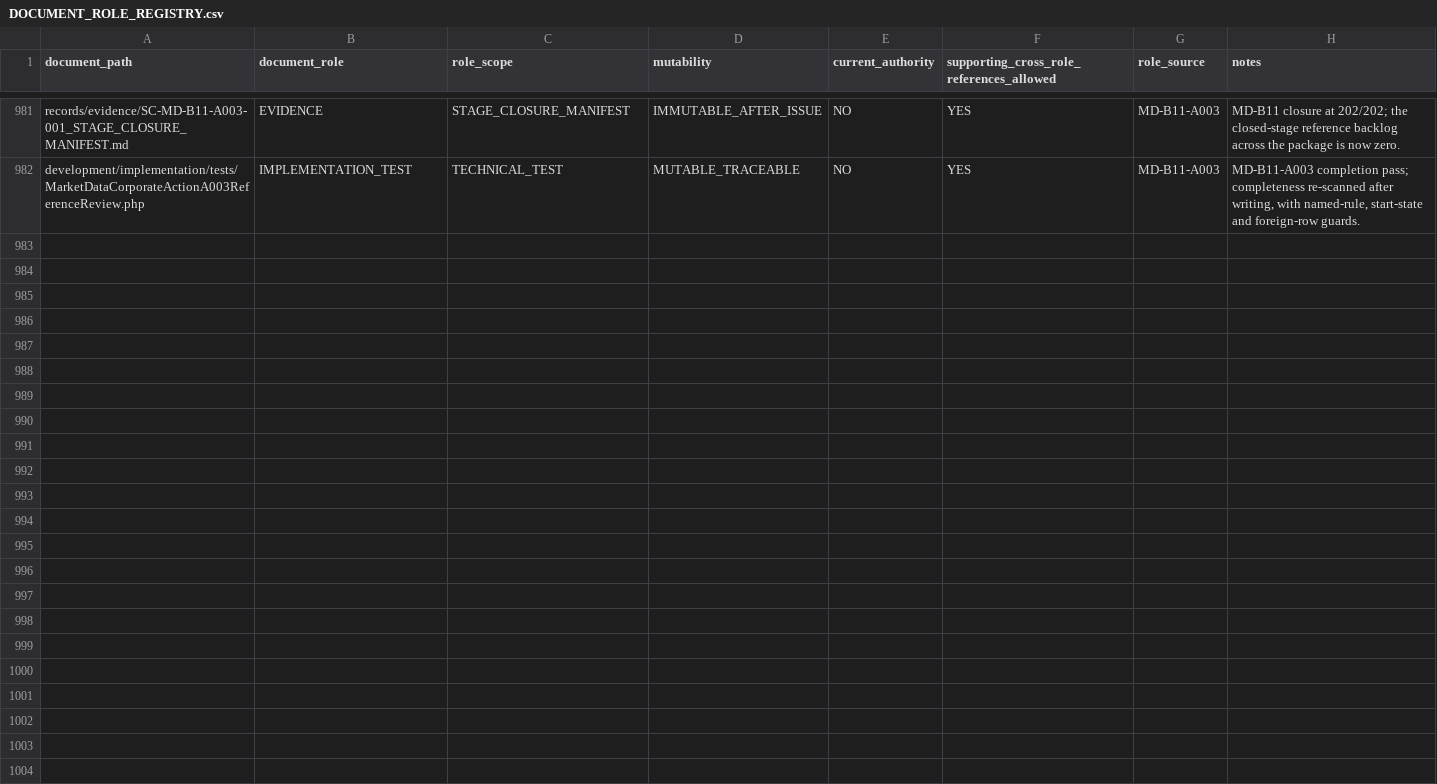
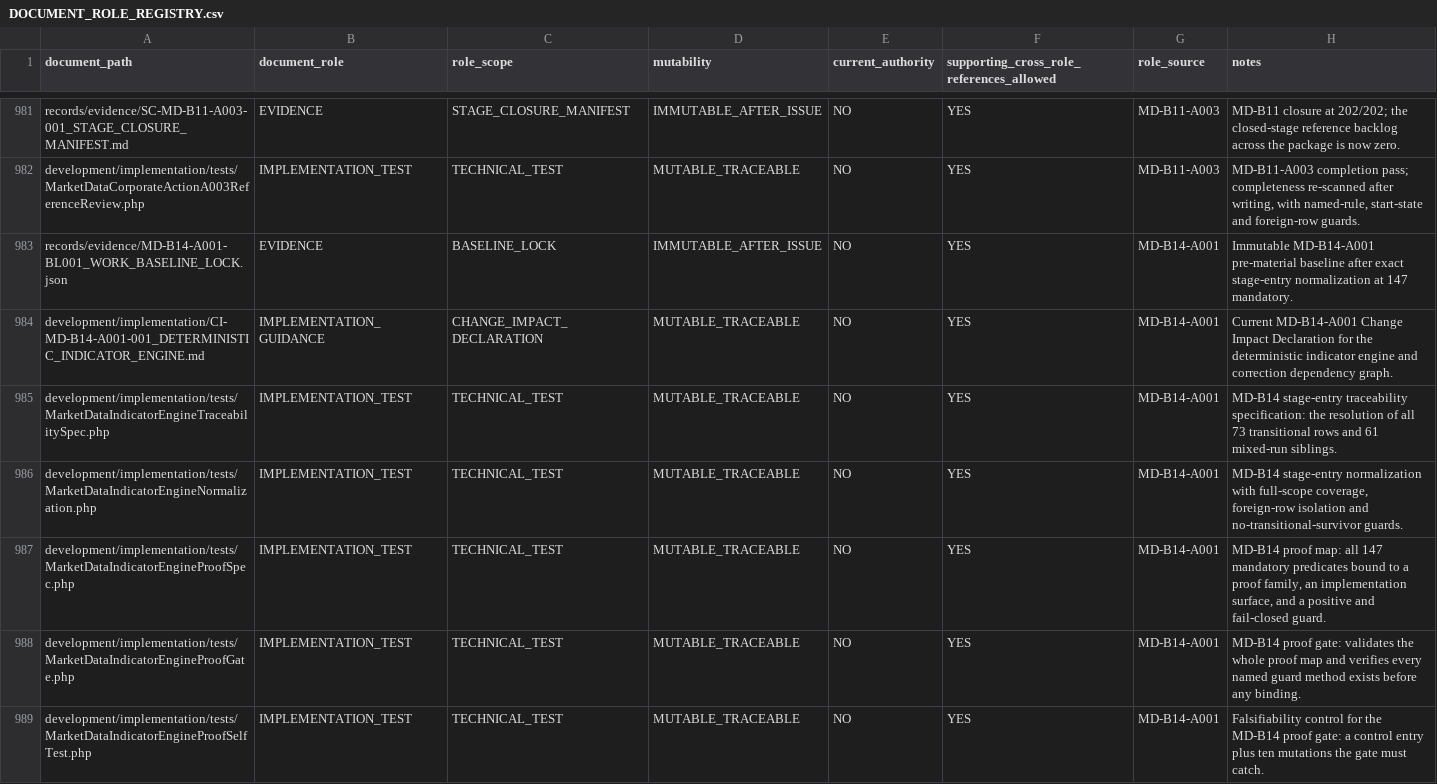
Before and after one commit to franscelstain/tradeaxis-api, a CSV file: docs/market_data/authority/governance/DOCUMENT_ROLE_REGISTRY.csv, drawn as a sheet; only a part is shown, gaps mark what is left out; the diff covers the shown part only; the diff names each change by its address in the sheet, - before the commit and + after, or states it on an @@ line.

Commit message:
feat: Add MD Stage Closure Manifest for SC-MD-B14-A001-001
- Introduced the MD Stage Closure Manifest detailing the closure conditions, terminal coverage, executed proof, and integrity controls for the MD-B14 stage.
- Documented closure conditions and their evaluations against the standard, including evidence binding and proof execution results.

chore: Update .gitignore for testing framework

- Added a .gitignore file in the testing framework directory to exclude all files except the .gitignore itself.

refactor: Remove outdated manual-explicit CSV file

- Deleted the manual-explicit-2026-03-20.csv file from the testing framework as it is no longer needed.

test: Implement IndicatorEngineBoundaryB14Test for boundary guards

- Created tests to ensure boundary guards for obligations in the indicator engine are satisfied and proven.
- Validated that the recompute command does not write to source or master tables and does not dispatch forbidden commands.

test: Add IndicatorFieldRegistryAndNullReasonsTest for field registry validation

- Developed tests to ensure every registered field declares the complete registry entry and that nullability is per field and reason-coded.
- Verified that the registered ATR level is published and not permanently null.

test: Create IndicatorHorizonRoleManifestTest for horizon role validation

- Implemented tests to ensure every published dependency window declares a horizon role and that the contamination radius matches the registry.
- Ensured that a window without a declared role fails closed.

```diff
--- a/docs/market_data/authority/governance/DOCUMENT_ROLE_REGISTRY.csv
+++ b/docs/market_data/authority/governance/DOCUMENT_ROLE_REGISTRY.csv
+row 983: records/evidence/MD-B14-A001-BL001_WORK_BASELINE_LOCK.json | EVIDENCE | BASELINE_LOCK | IMMUTABLE_AFTER_ISSUE | NO | YES | MD-B14-A001 | Immutable MD-B14-A001 pre-material baseline after exact stage-entry normalization at 147 mandatory.
+row 984: development/implementation/CI-MD-B14-A001-001_DETERMINISTIC_INDICATOR_ENGINE.md | IMPLEMENTATION_GUIDANCE | CHANGE_IMPACT_DECLARATION | MUTABLE_TRACEABLE | NO | YES | MD-B14-A001 | Current MD-B14-A001 Change Impact Declaration for the deterministic indicator engine and correction dependency graph.
+row 985: development/implementation/tests/MarketDataIndicatorEngineTraceabilitySpec.php | IMPLEMENTATION_TEST | TECHNICAL_TEST | MUTABLE_TRACEABLE | NO | YES | MD-B14-A001 | MD-B14 stage-entry traceability specification: the resolution of all 73 transitional rows and 61 mixed-run siblings.
+row 986: development/implementation/tests/MarketDataIndicatorEngineNormalization.php | IMPLEMENTATION_TEST | TECHNICAL_TEST | MUTABLE_TRACEABLE | NO | YES | MD-B14-A001 | MD-B14 stage-entry normalization with full-scope coverage, foreign-row isolation and no-transitional-survivor guards.
+row 987: development/implementation/tests/MarketDataIndicatorEngineProofSpec.php | IMPLEMENTATION_TEST | TECHNICAL_TEST | MUTABLE_TRACEABLE | NO | YES | MD-B14-A001 | MD-B14 proof map: all 147 mandatory predicates bound to a proof family, an implementation surface, and a positive and fail-closed guard.
+row 988: development/implementation/tests/MarketDataIndicatorEngineProofGate.php | IMPLEMENTATION_TEST | TECHNICAL_TEST | MUTABLE_TRACEABLE | NO | YES | MD-B14-A001 | MD-B14 proof gate: validates the whole proof map and verifies every named guard method exists before any binding.
+row 989: development/implementation/tests/MarketDataIndicatorEngineProofSelfTest.php | IMPLEMENTATION_TEST | TECHNICAL_TEST | MUTABLE_TRACEABLE | NO | YES | MD-B14-A001 | Falsifiability control for the MD-B14 proof gate: a control entry plus ten mutations the gate must catch.
```
Also changed, not shown: 6 added rows elsewhere in this file, docs/market_data/authority/governance/CURRENT_VERIFICATION_REGISTRY.csv, docs/market_data/authority/governance/DOCUMENT_ID_REGISTRY.csv, 31 other files.
